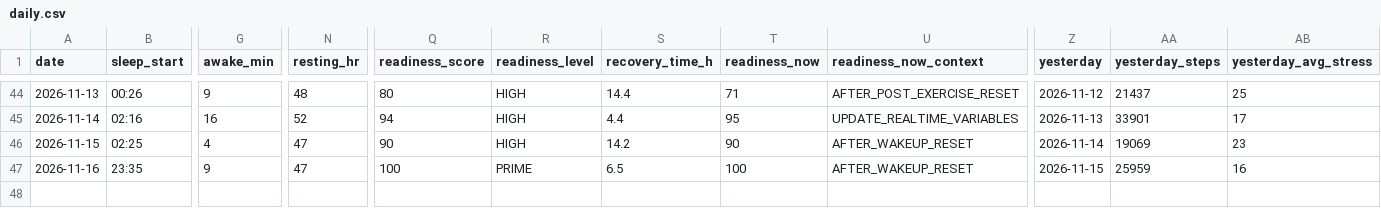
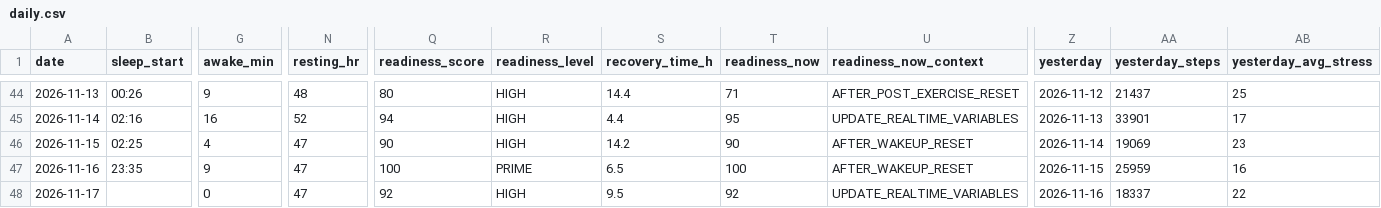
Before and after one commit to oyvindar/garmin-wellness, a CSV file: data/daily.csv, drawn as a sheet; only a part is shown, gaps mark what is left out; rows hold the shown columns only; the diff names each change by its address in the sheet, - before the commit and + after, or states it on an @@ line.

Commit message:
Garmin data 2026-11-17

```diff
--- a/data/daily.csv
+++ b/data/daily.csv
+row 48: 2026-11-17 |  | 0 | 47 | 92 | HIGH | 9.5 | 92 | UPDATE_REALTIME_VARIABLES | 2026-11-16 | 18337 | 22
```
Also changed, not shown: 5 other files.
